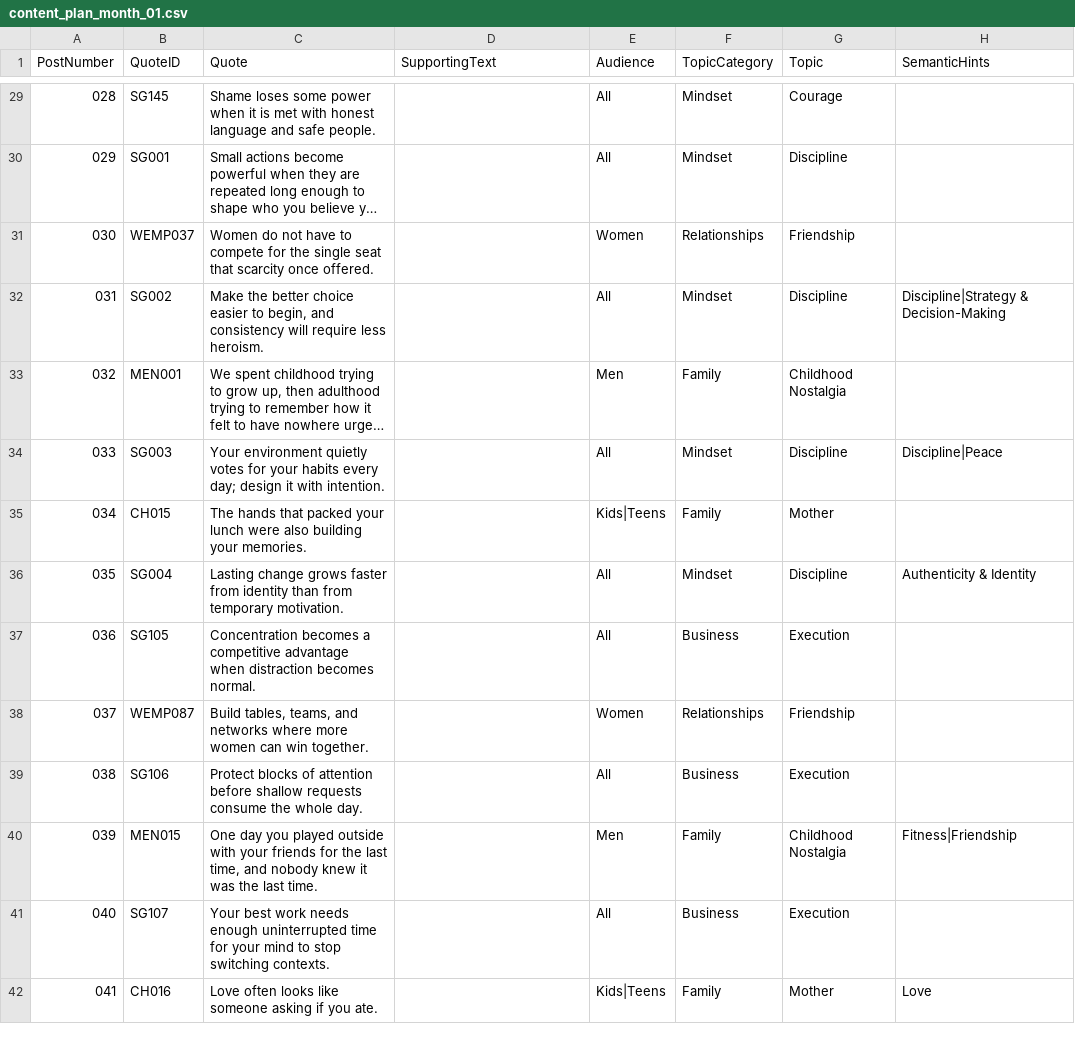
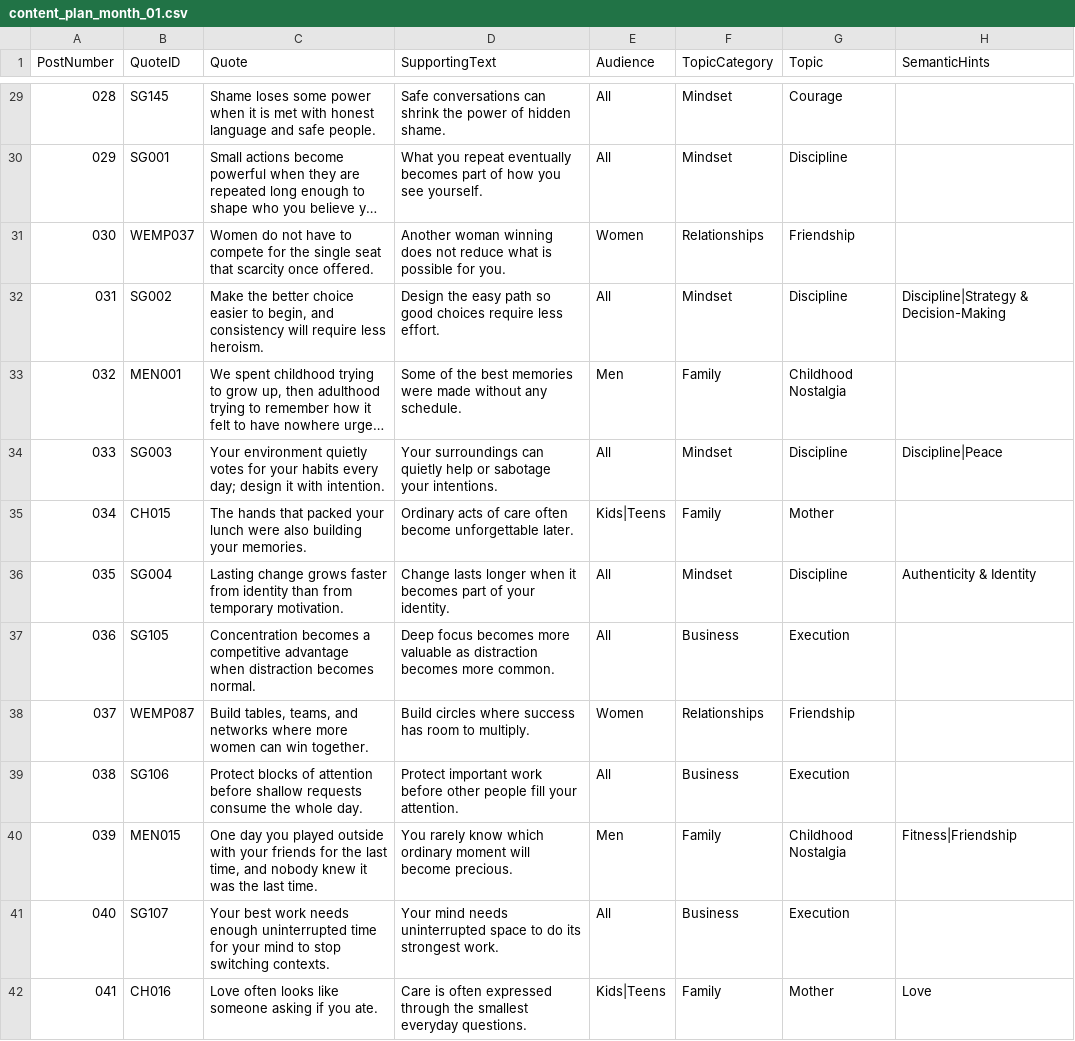
Before and after one commit to tkanchi/talksnwalks-agent, a CSV file: data/content_plan_month_01.csv, drawn as a sheet; only a part is shown, gaps mark what is left out; long unchanged cells end in …; the diff covers the shown part only; the diff names each change by its address in the sheet, - before the commit and + after, or states it on an @@ line.

```diff
--- a/data/content_plan_month_01.csv
+++ b/data/content_plan_month_01.csv
-D29 (SupportingText): (empty)
+D29 (SupportingText): Safe conversations can shrink the power of hidden shame.
-D30 (SupportingText): (empty)
+D30 (SupportingText): What you repeat eventually becomes part of how you see yourself.
-D31 (SupportingText): (empty)
+D31 (SupportingText): Another woman winning does not reduce what is possible for you.
-D32 (SupportingText): (empty)
+D32 (SupportingText): Design the easy path so good choices require less effort.
-D33 (SupportingText): (empty)
+D33 (SupportingText): Some of the best memories were made without any schedule.
-D34 (SupportingText): (empty)
+D34 (SupportingText): Your surroundings can quietly help or sabotage your intentions.
-D35 (SupportingText): (empty)
+D35 (SupportingText): Ordinary acts of care often become unforgettable later.
-D36 (SupportingText): (empty)
+D36 (SupportingText): Change lasts longer when it becomes part of your identity.
-D37 (SupportingText): (empty)
+D37 (SupportingText): Deep focus becomes more valuable as distraction becomes more common.
-D38 (SupportingText): (empty)
+D38 (SupportingText): Build circles where success has room to multiply.
-D39 (SupportingText): (empty)
+D39 (SupportingText): Protect important work before other people fill your attention.
-D40 (SupportingText): (empty)
+D40 (SupportingText): You rarely know which ordinary moment will become precious.
-D41 (SupportingText): (empty)
+D41 (SupportingText): Your mind needs uninterrupted space to do its strongest work.
-D42 (SupportingText): (empty)
+D42 (SupportingText): Care is often expressed through the smallest everyday questions.
```
Also changed, not shown: 56 edited cells elsewhere in this file.
